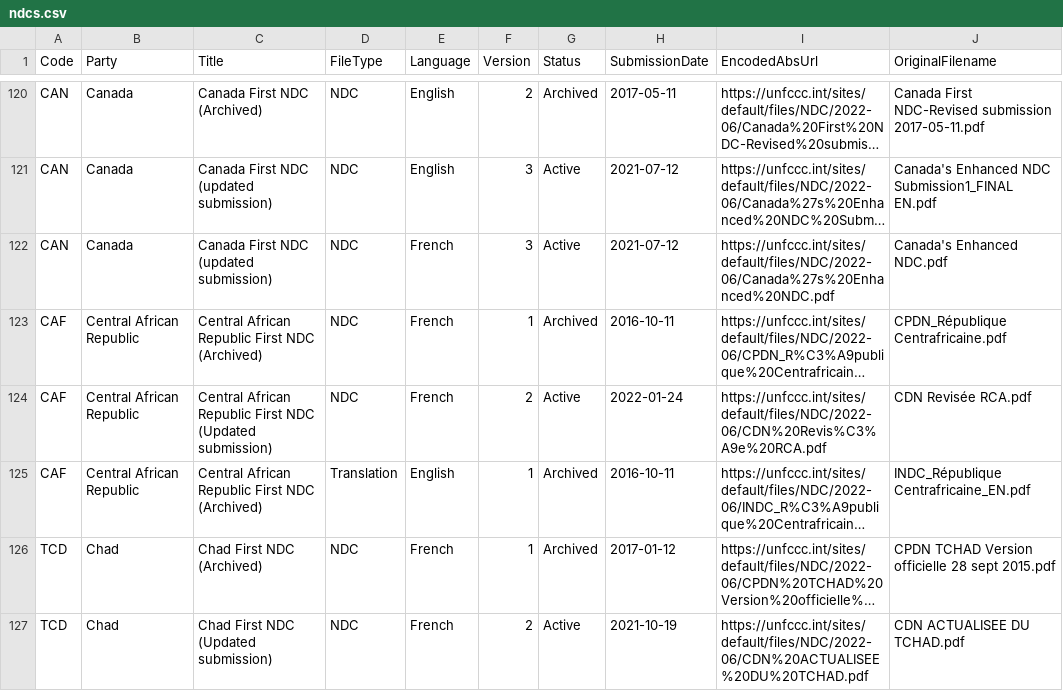
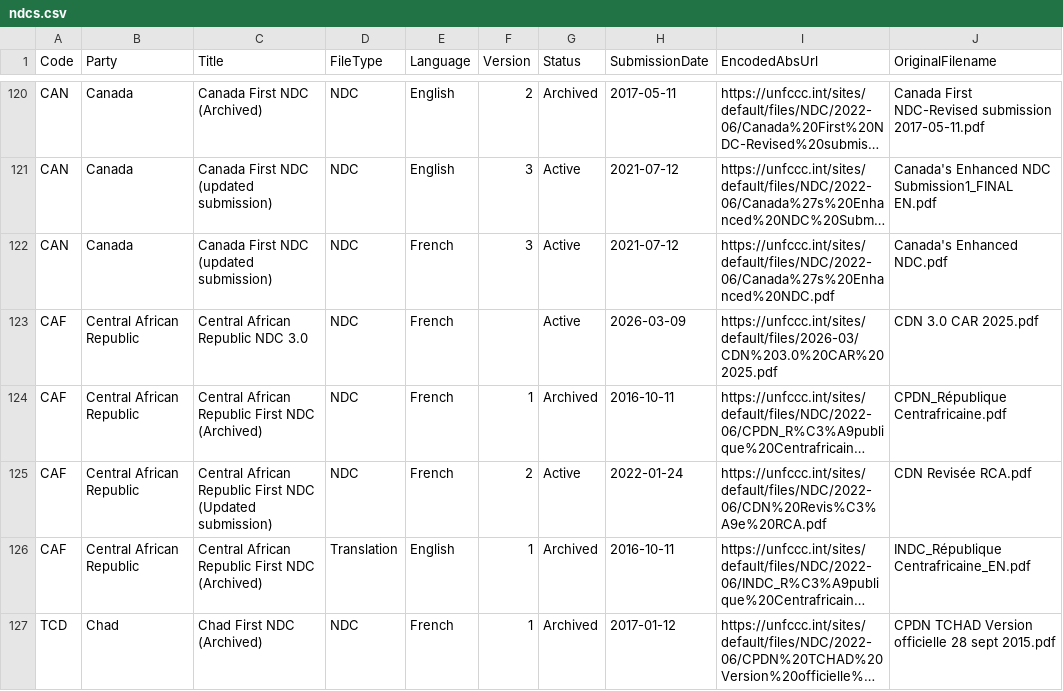
Before and after one commit to openclimatedata/ndcs, a CSV file: data/ndcs.csv, drawn as a sheet; only a part is shown, gaps mark what is left out; the shorter side is filled out with more unchanged rows; long unchanged cells end in …; the diff names each change by its address in the sheet, - before the commit and + after, or states it on an @@ line.

Commit message:
1 row added
  Code: CAF
  Party: Central African Republic
  Title: Central African Republic NDC 3.0
  FileType: NDC
  Language: French
  Version:
  Status: Active
  SubmissionDate: 2026-03-09
  EncodedAbsUrl: https://unfccc.int/sites/default/files/2026-03/CDN%203.0%20CAR%202025.pdf
  OriginalFilename: CDN 3.0 CAR 2025.pdf

```diff
--- a/data/ndcs.csv
+++ b/data/ndcs.csv
+row 123: CAF | Central African Republic | Central African Republic NDC 3.0 | NDC | French |  | Active | 2026-03-09 | https://unfccc.int/sites/default/files/2026-03/CDN%203.0%20CAR%202025.pdf | CDN 3.0 CAR 2025.pdf
```
Also changed, not shown: 1 other file.
